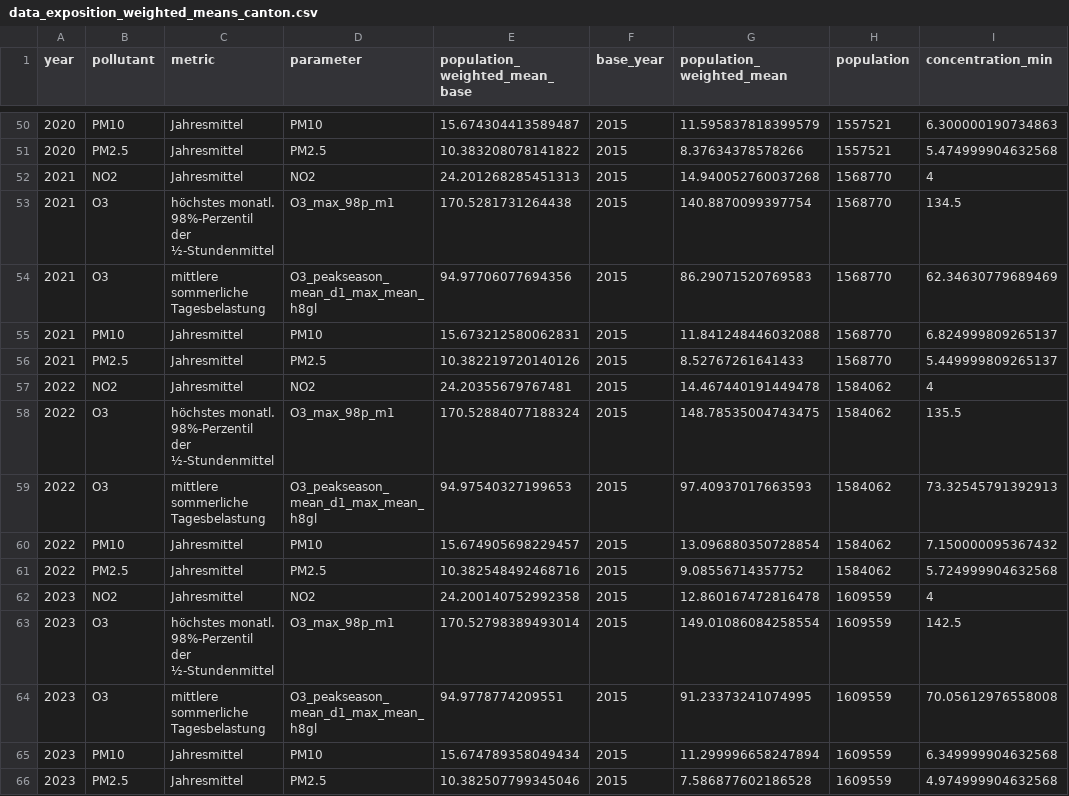
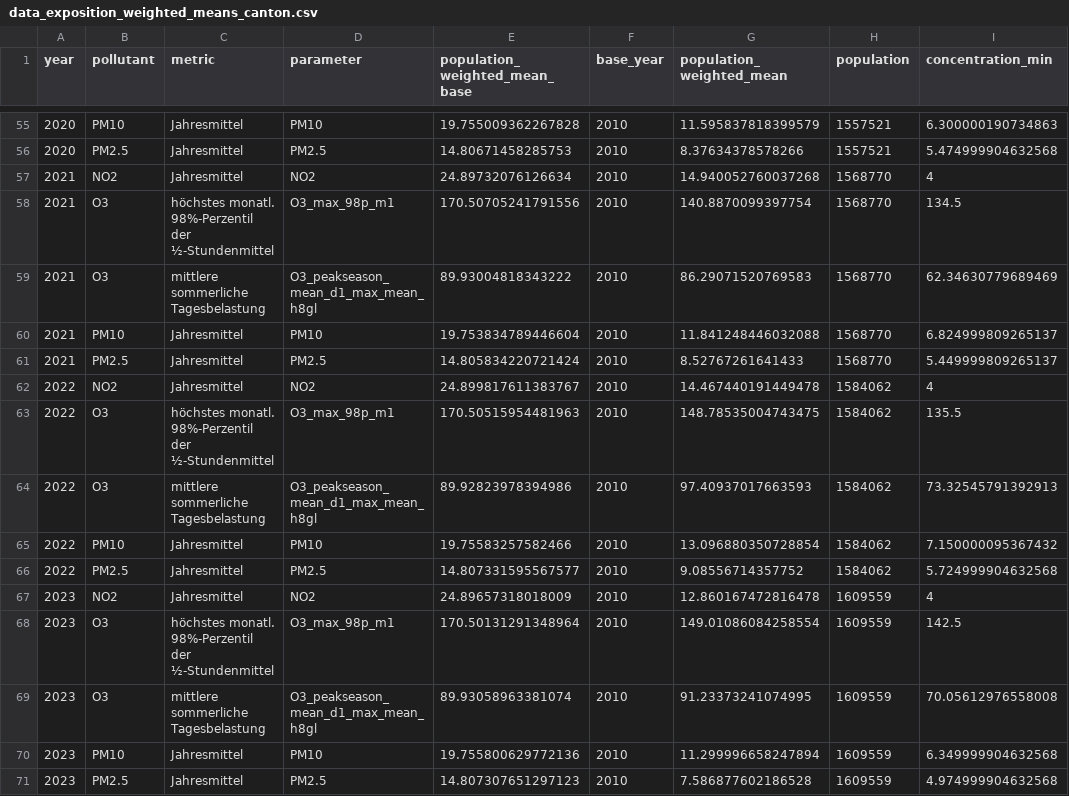
Before and after one commit to awelZH/airquality, a CSV file: inst/extdata/output/data_exposition_weighted_means_canton.csv, drawn as a sheet; only a part is shown, gaps mark what is left out; addresses are those after the commit; the diff covers the shown part only; the diff names each change by its address in the sheet, - before the commit and + after, or states it on an @@ line.

```diff
--- a/inst/extdata/output/data_exposition_weighted_means_canton.csv
+++ b/inst/extdata/output/data_exposition_weighted_means_canton.csv
-E55 (population_weighted_mean_base): 15.674304413589487
+E55 (population_weighted_mean_base): 19.755009362267828
-F55:F71 (base_year): 2015
+F55:F71 (base_year): 2010
-E56 (population_weighted_mean_base): 10.383208078141822
+E56 (population_weighted_mean_base): 14.80671458285753
-E57 (population_weighted_mean_base): 24.201268285451313
+E57 (population_weighted_mean_base): 24.89732076126634
-E58 (population_weighted_mean_base): 170.5281731264438
+E58 (population_weighted_mean_base): 170.50705241791556
-E59 (population_weighted_mean_base): 94.97706077694356
+E59 (population_weighted_mean_base): 89.93004818343222
-E60 (population_weighted_mean_base): 15.673212580062831
+E60 (population_weighted_mean_base): 19.753834789446604
-E61 (population_weighted_mean_base): 10.382219720140126
+E61 (population_weighted_mean_base): 14.805834220721424
-E62 (population_weighted_mean_base): 24.20355679767481
+E62 (population_weighted_mean_base): 24.899817611383767
-E63 (population_weighted_mean_base): 170.52884077188324
+E63 (population_weighted_mean_base): 170.50515954481963
-E64 (population_weighted_mean_base): 94.97540327199653
+E64 (population_weighted_mean_base): 89.92823978394986
-E65 (population_weighted_mean_base): 15.674905698229457
+E65 (population_weighted_mean_base): 19.75583257582466
-E66 (population_weighted_mean_base): 10.382548492468716
+E66 (population_weighted_mean_base): 14.807331595567577
-E67 (population_weighted_mean_base): 24.200140752992358
+E67 (population_weighted_mean_base): 24.89657318018009
-E68 (population_weighted_mean_base): 170.52798389493014
+E68 (population_weighted_mean_base): 170.50131291348964
-E69 (population_weighted_mean_base): 94.9778774209551
+E69 (population_weighted_mean_base): 89.93058963381074
-E70 (population_weighted_mean_base): 15.674789358049434
+E70 (population_weighted_mean_base): 19.755800629772136
-E71 (population_weighted_mean_base): 10.382507799345046
+E71 (population_weighted_mean_base): 14.807307651297123
```
Also changed, not shown: 5 added rows and 96 edited cells elsewhere in this file, inst/extdata/meta/ressources.csv, inst/extdata/output/data_health_outcomes.csv, 39 other files.
